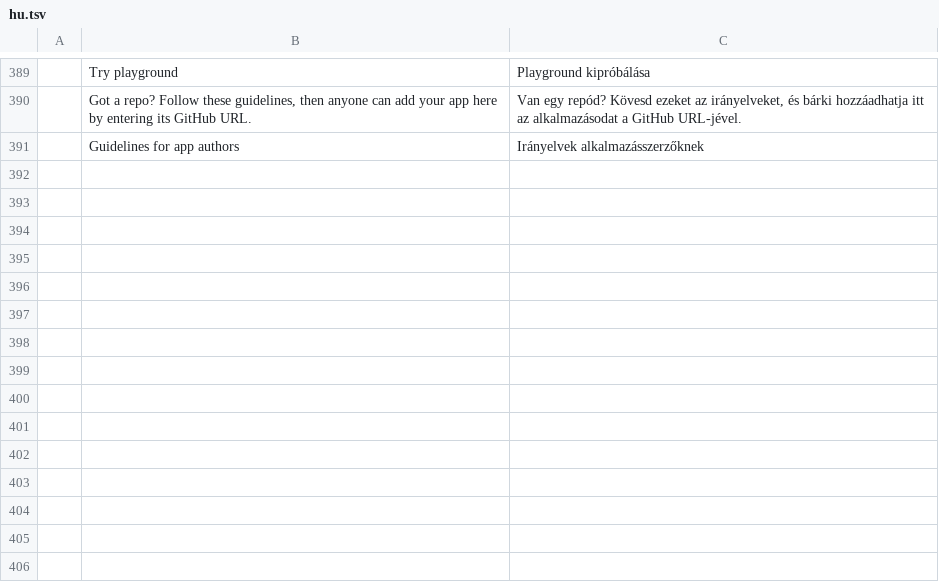
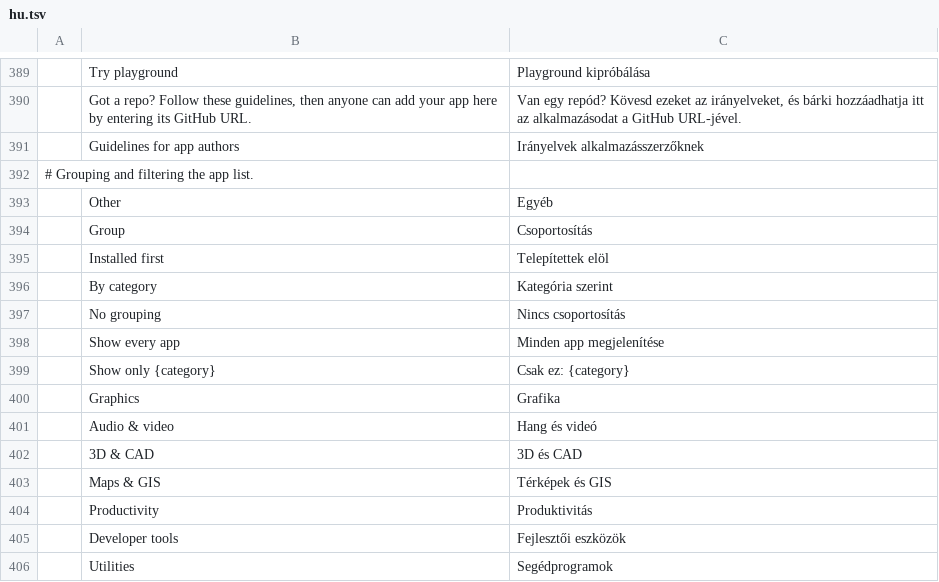
Before and after one commit to YalKouassi/craft-unofficial-launcher, a TSV file: crates/ui-egui/src/i18n/hu.tsv, drawn as a sheet; only a part is shown, gaps mark what is left out; the diff names each change by its address in the sheet, - before the commit and + after, or states it on an @@ line.

```diff
--- a/crates/ui-egui/src/i18n/hu.tsv
+++ b/crates/ui-egui/src/i18n/hu.tsv
+row 392: # Grouping and filtering the app list.
+row 393:  | Other | Egyéb
+row 394:  | Group | Csoportosítás
+row 395:  | Installed first | Telepítettek elöl
+row 396:  | By category | Kategória szerint
+row 397:  | No grouping | Nincs csoportosítás
+row 398:  | Show every app | Minden app megjelenítése
+row 399:  | Show only {category} | Csak ez: {category}
+row 400:  | Graphics | Grafika
+row 401:  | Audio & video | Hang és videó
+row 402:  | 3D & CAD | 3D és CAD
+row 403:  | Maps & GIS | Térképek és GIS
+row 404:  | Productivity | Produktivitás
+row 405:  | Developer tools | Fejlesztői eszközök
+row 406:  | Utilities | Segédprogramok
```
Also changed, not shown: crates/ui-egui/src/i18n/cs.tsv, crates/ui-egui/src/i18n/fr.tsv, 20 other files.
